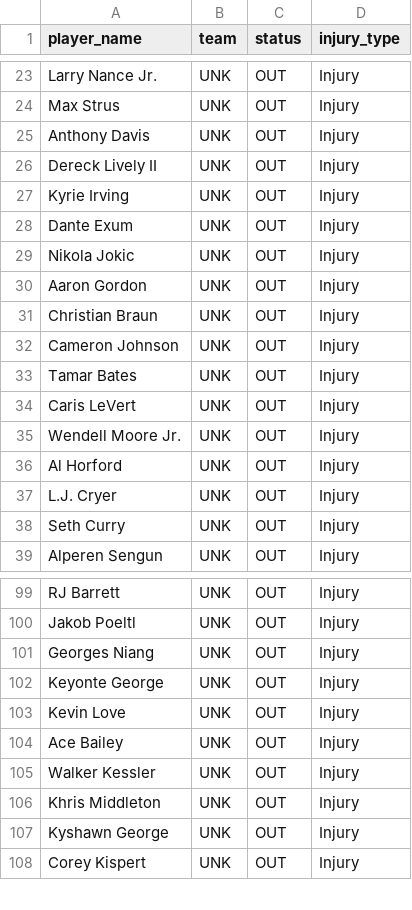
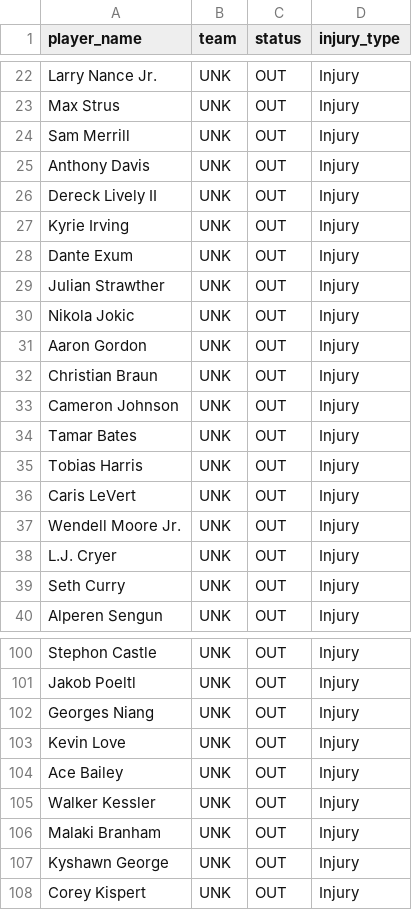
Before and after one commit to mark-war/nba-agent-2025, a CSV file: data/injuries.csv, drawn as a sheet; only a part is shown, gaps mark what is left out; removed rows and columns are numbered as before the commit, all else as after; the diff covers the shown part only; the diff names each change by its address in the sheet, - before the commit and + after, or states it on an @@ line.

```diff
--- a/data/injuries.csv
+++ b/data/injuries.csv
+row 24: Sam Merrill | UNK | OUT | Injury
+row 29: Julian Strawther | UNK | OUT | Injury
+row 35: Tobias Harris | UNK | OUT | Injury
-row 36: Al Horford | UNK | OUT | Injury
-A100 (player_name): RJ Barrett
+A100 (player_name): Stephon Castle
-row 102: Keyonte George | UNK | OUT | Injury
-A106 (player_name): Khris Middleton
+A106 (player_name): Malaki Branham
```
Also changed, not shown: 5 added rows, 6 removed rows, 12 moved rows and 1 edited cell elsewhere in this file, data/2025_26_players.csv, data/2025_26_players_complete.csv, 4 other files.
